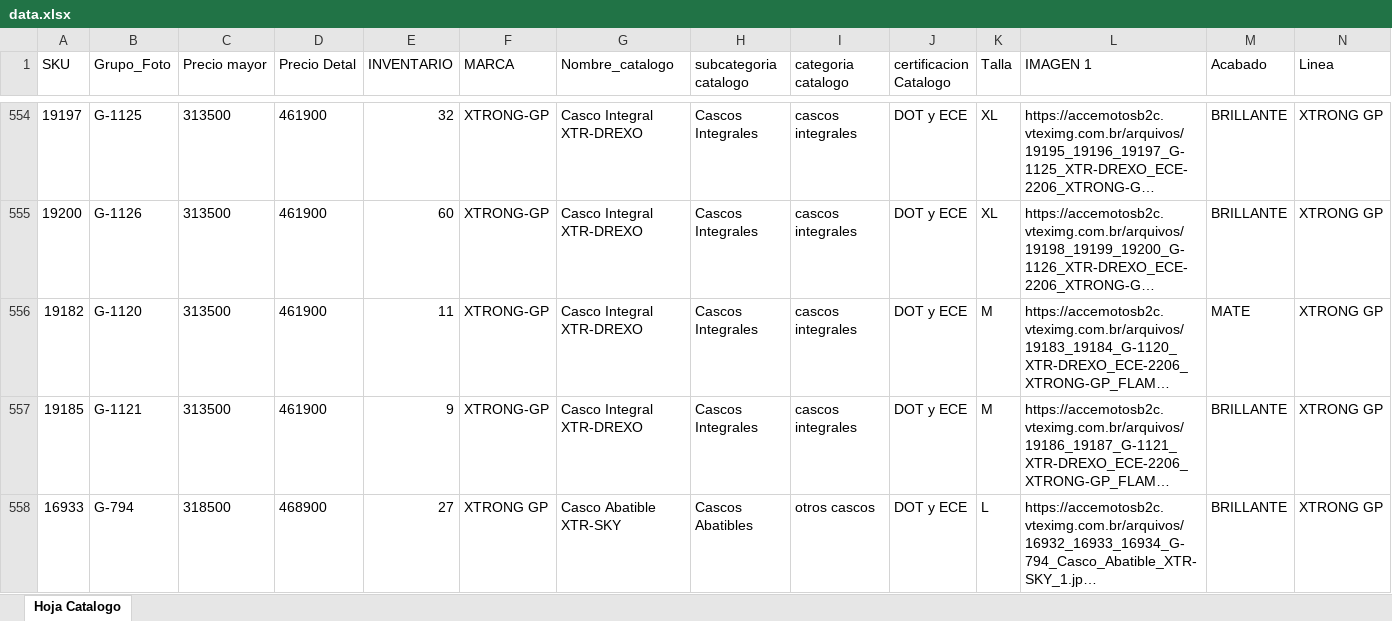
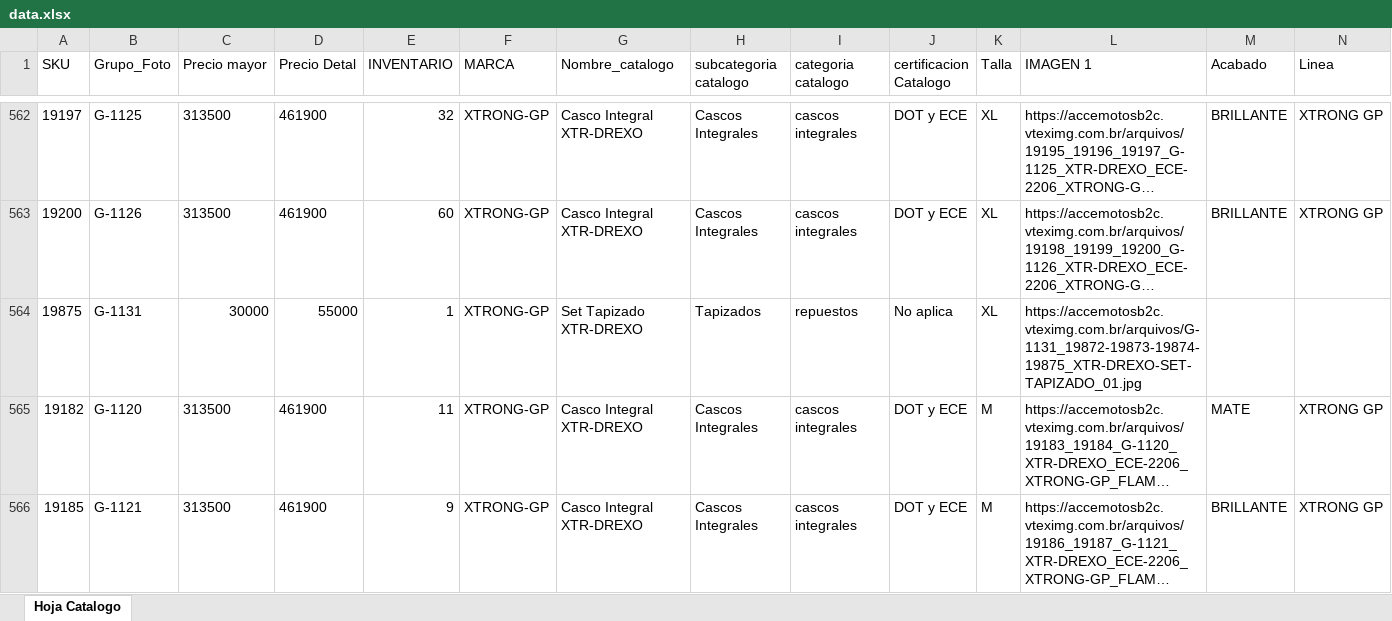
Before and after one commit to xtronghelmets/accemotos-catalogo-pdf-railway, an Excel workbook: data/data.xlsx, sheet Hoja Catalogo, drawn as a sheet; only a part is shown, gaps mark what is left out; the shorter side is filled out with more unchanged rows; long unchanged cells end in …; values as stored, in another font and other column widths than the file's, no borders; the diff covers the shown part only; the diff names each change by its address in the sheet, - before the commit and + after, or states it on an @@ line.

Commit message:
Correccion de repo local y añadido de columnas acabado y linea en data.xlxs y manifest

```diff
--- a/data/data.xlsx (sheet Hoja Catalogo)
+++ b/data/data.xlsx (sheet Hoja Catalogo)
+row 564: 19875 | G-1131 | 30000 | 55000 | 1 | XTRONG-GP | Set Tapizado XTR-DREXO | Tapizados | repuestos | No aplica | XL | https://accemotosb2c.vteximg.com.br/arquivos/G-1131_19872-19873-19874-19875_XTR-DREXO-SET-TAPIZADO_01.jpg
```
Also changed, not shown: 8 added rows elsewhere in this sheet, 1 other file.
